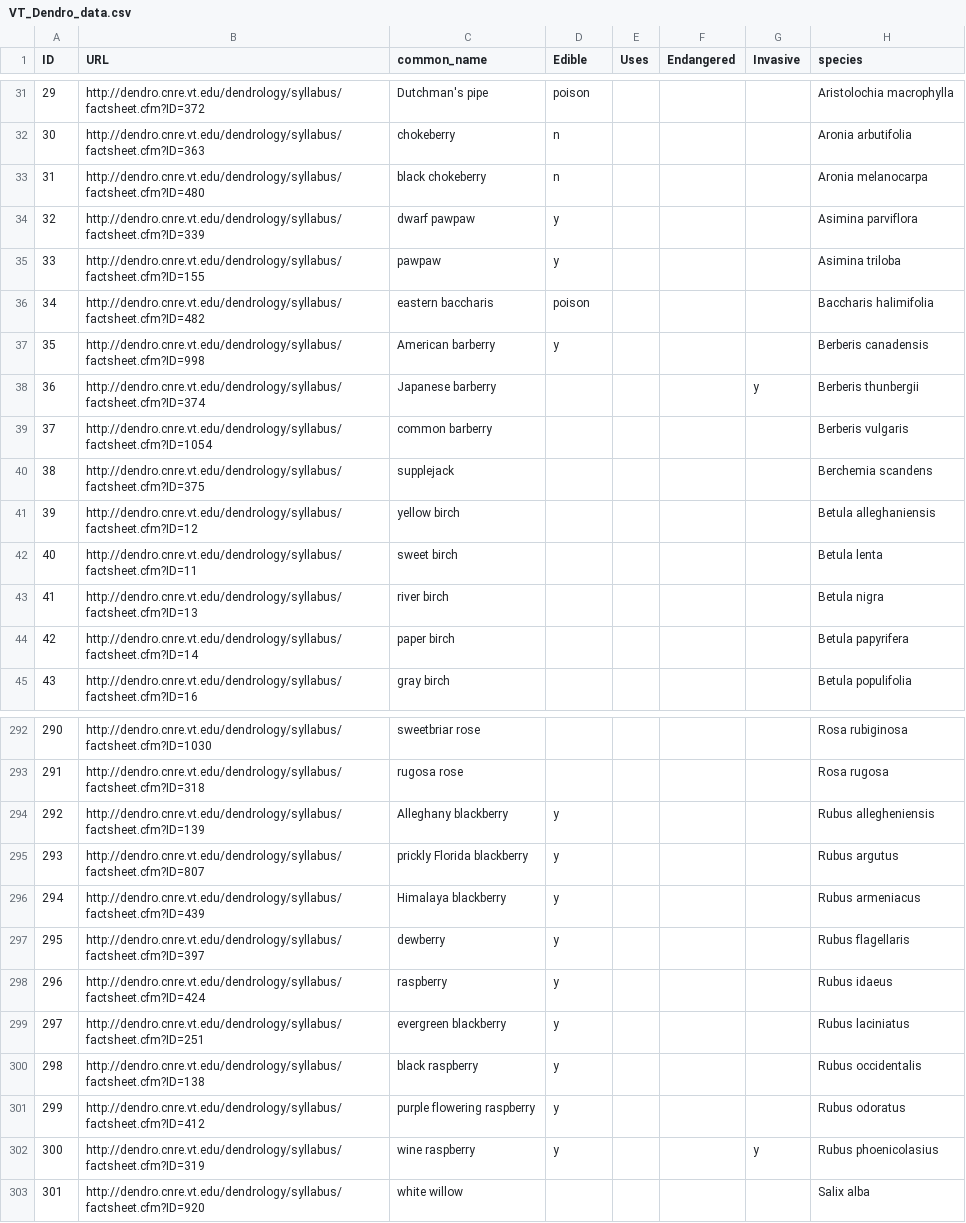
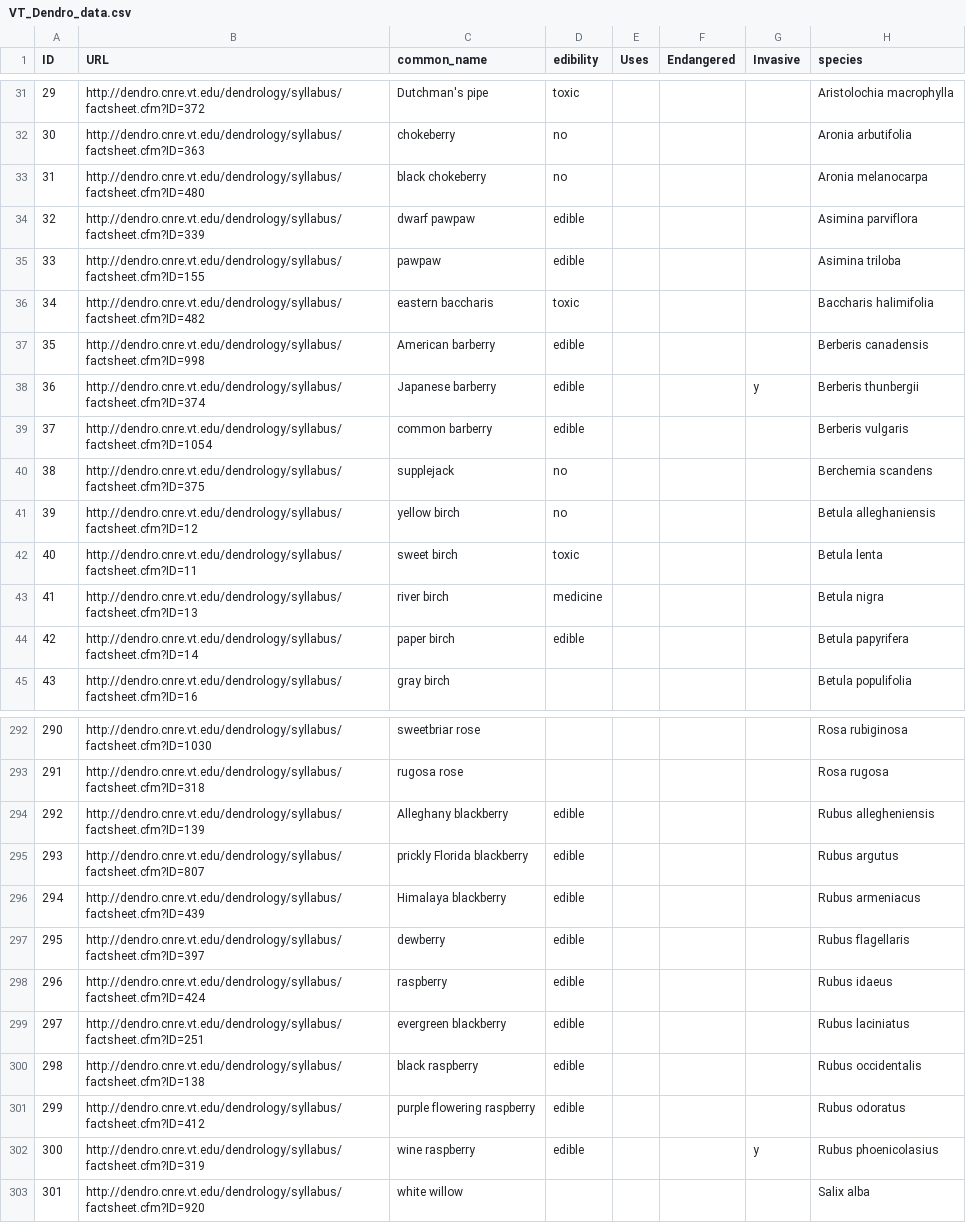
Before and after one commit to kipmccharen/DendrologyScraping, a CSV file: VT_Dendro_data.csv, drawn as a sheet; only a part is shown, gaps mark what is left out; the diff covers the shown part only; the diff names each change by its address in the sheet, - before the commit and + after, or states it on an @@ line.

```diff
--- a/VT_Dendro_data.csv
+++ b/VT_Dendro_data.csv
-D1: Edible
+D1: edibility
-D31 (edibility): poison
+D31 (edibility): toxic
-D32:D33 (edibility): n
+D32:D33 (edibility): no
-D34:D35 (edibility): y
+D34:D35 (edibility): edible
-D36 (edibility): poison
+D36 (edibility): toxic
-D37 (edibility): y
+D37 (edibility): edible
-D38:D39 (edibility): (empty)
+D38:D39 (edibility): edible
-D40:D41 (edibility): (empty)
+D40:D41 (edibility): no
-D42 (edibility): (empty)
+D42 (edibility): toxic
-D43 (edibility): (empty)
+D43 (edibility): medicine
-D44 (edibility): (empty)
+D44 (edibility): edible
-D294:D302 (edibility): y
+D294:D302 (edibility): edible
```
Also changed, not shown: 73 edited cells elsewhere in this file, 4 other files.
